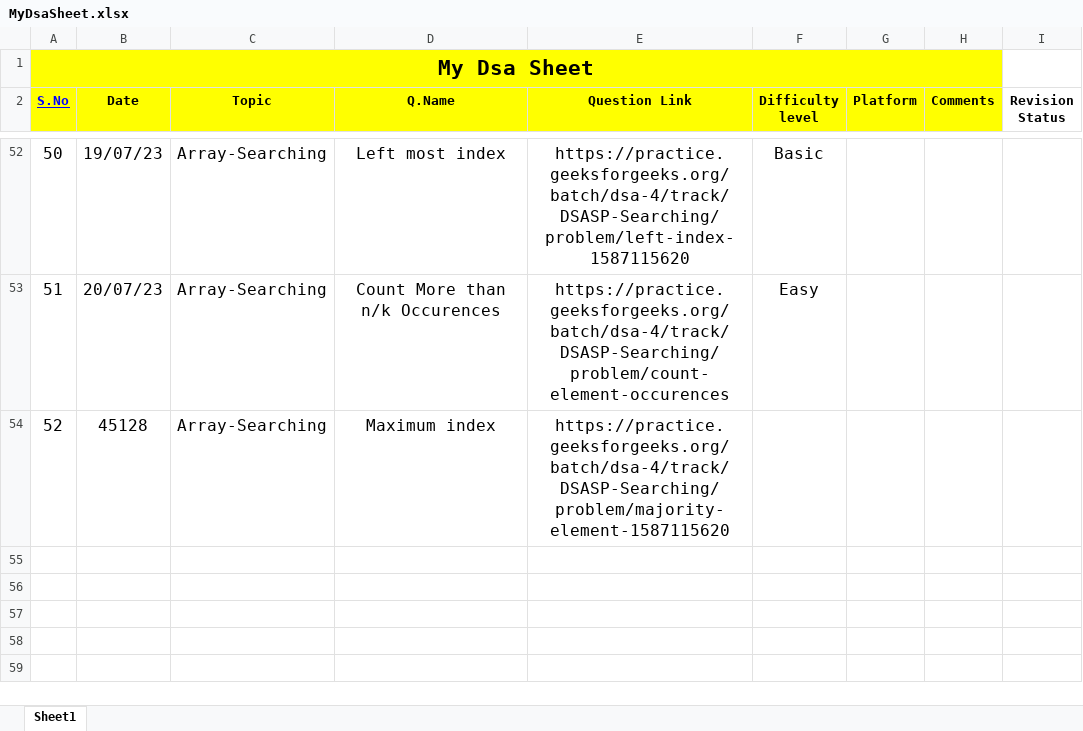
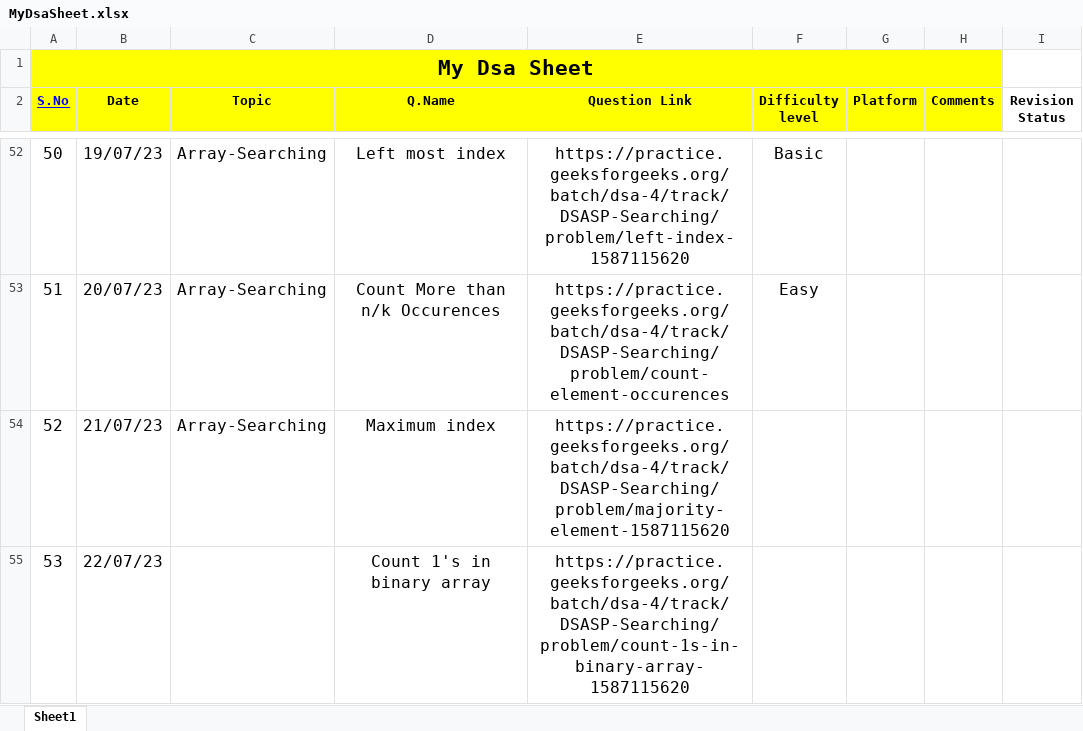
Before and after one commit to Prashanthkumarpk/CHALLENGE_45, an Excel workbook: MyDsaSheet.xlsx, sheet Sheet1, drawn as a sheet; only a part is shown, gaps mark what is left out; values as stored, in another font and other column widths than the file's, no borders; the diff names each change by its address in the sheet, - before the commit and + after, or states it on an @@ line.

Commit message:
day 22

```diff
--- a/MyDsaSheet.xlsx (sheet Sheet1)
+++ b/MyDsaSheet.xlsx (sheet Sheet1)
-B54 (Date): 45128
+B54 (Date): 21/07/23
+row 55: 53 | 22/07/23 |  | Count 1's in binary array | https://practice.geeksforgeeks.org/batch/dsa-4/track/DSASP-Searching/problem/count-1s-in-binary-array-1587115620
```
